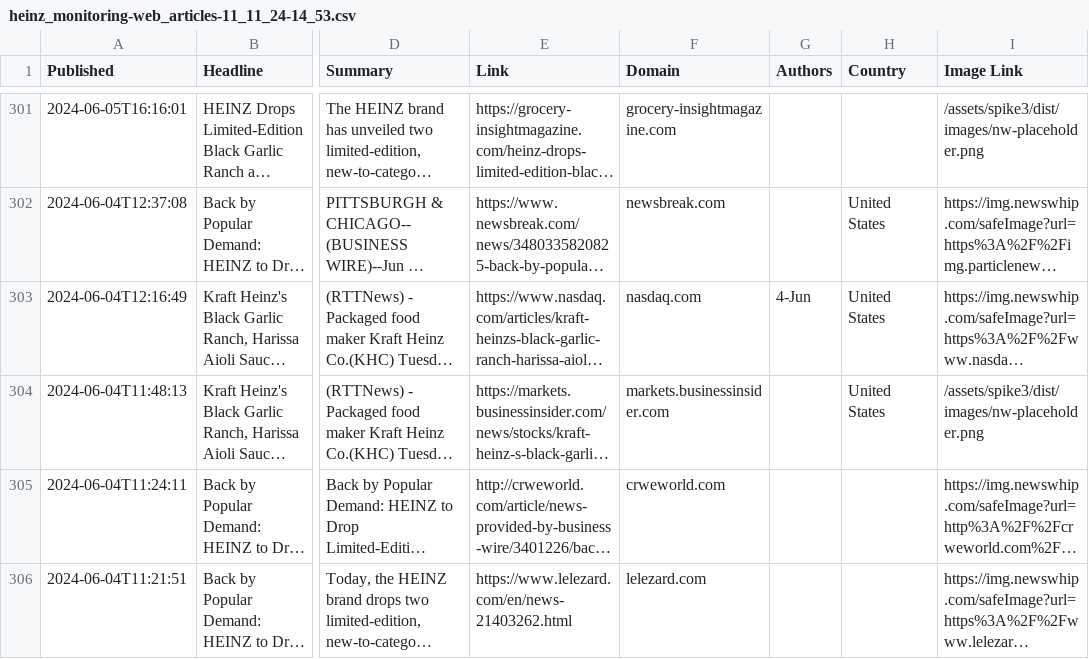
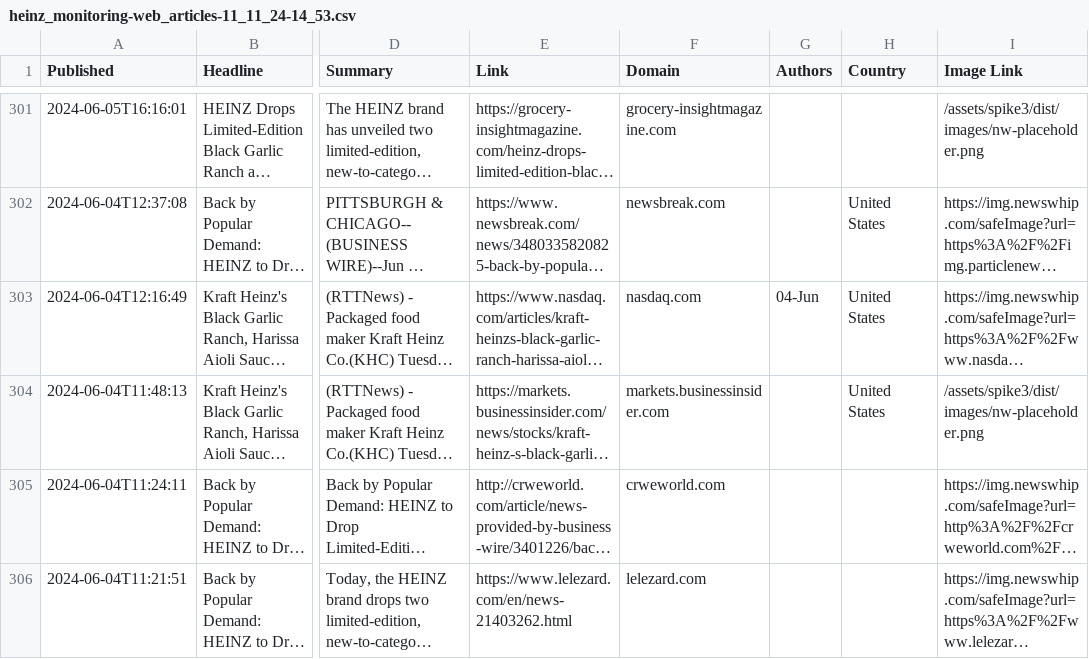
Before and after one commit to HasanBM/Heinz_Data_Analysis, a CSV file: data/heinz_monitoring-web_articles-11_11_24-14_53.csv, drawn as a sheet; only a part is shown, gaps mark what is left out; long unchanged cells end in …; the diff names each change by its address in the sheet, - before the commit and + after, or states it on an @@ line.

Commit message:
Can check for empty cells in data

```diff
--- a/data/heinz_monitoring-web_articles-11_11_24-14_53.csv
+++ b/data/heinz_monitoring-web_articles-11_11_24-14_53.csv
-G303 (Authors): 4-Jun
+G303 (Authors): 04-Jun
```
Also changed, not shown: 1 other file.
